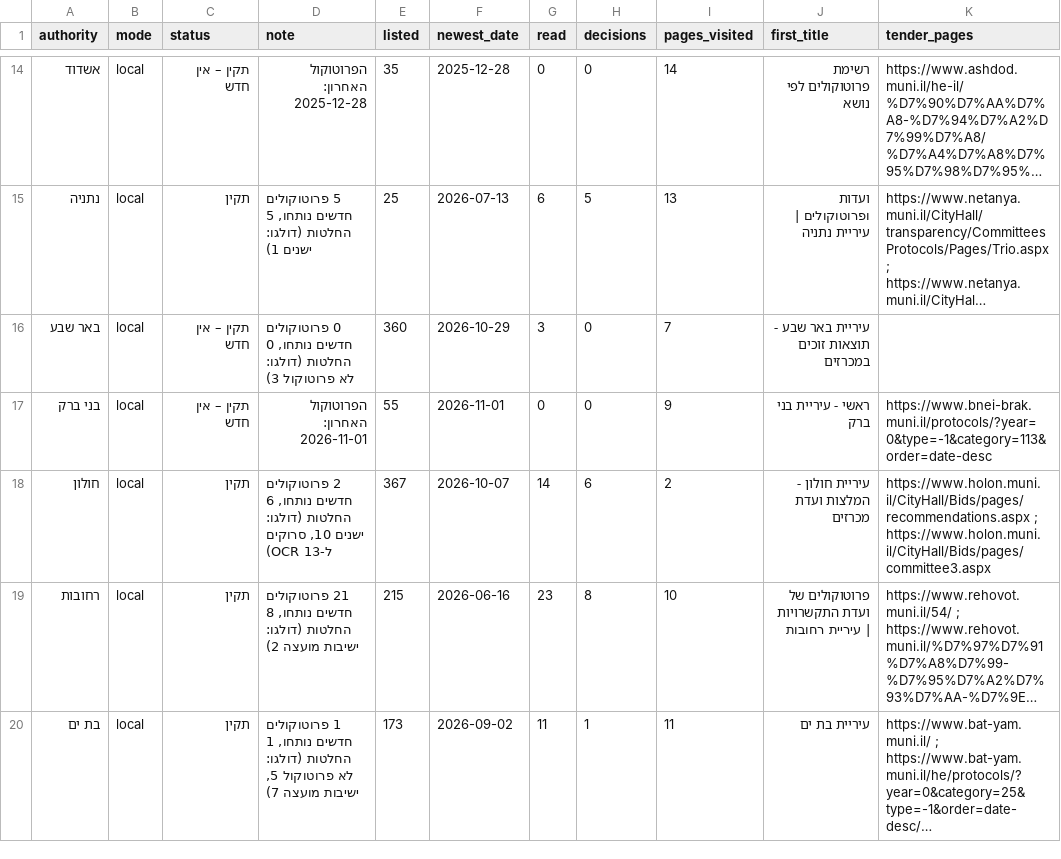
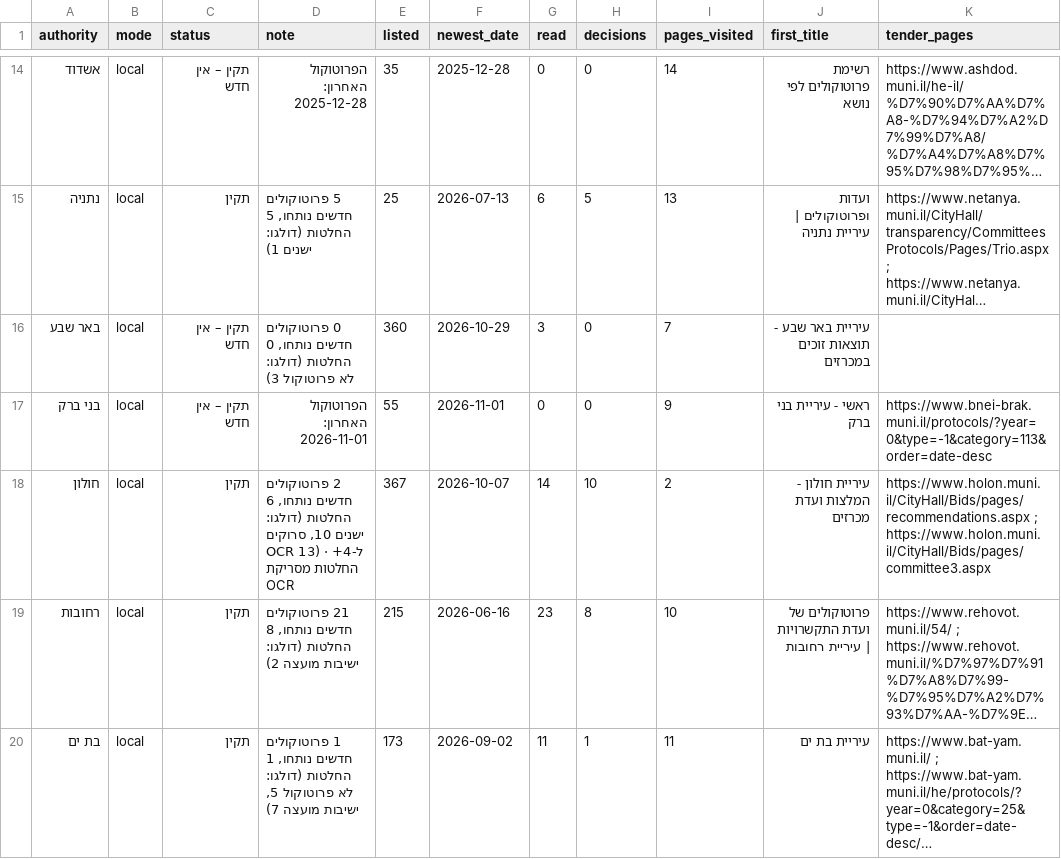
Before and after one commit to AvivRosario/rosario-feeds-data, a CSV file: data/latest/municipal_report.csv, drawn as a sheet; only a part is shown, gaps mark what is left out; long unchanged cells end in …; the diff covers the shown part only; the diff names each change by its address in the sheet, - before the commit and + after, or states it on an @@ line.

```diff
--- a/data/latest/municipal_report.csv
+++ b/data/latest/municipal_report.csv
-D18 (note): …ל-OCR 13)
+D18 (note): …ל-OCR 13) · +4 החלטות מסריקת OCR
-H18 (decisions): 6
+H18 (decisions): 10
```
Also changed, not shown: 4 edited cells elsewhere in this file, 3 other files.
